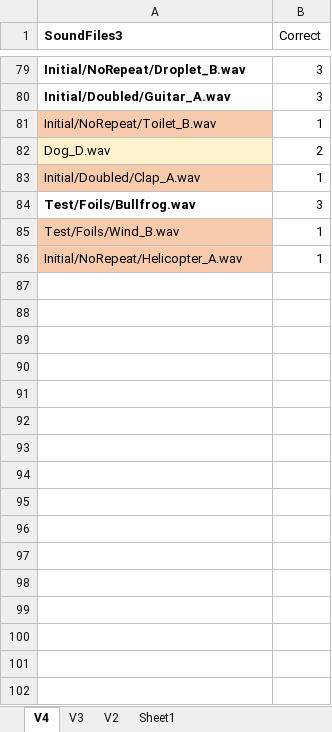
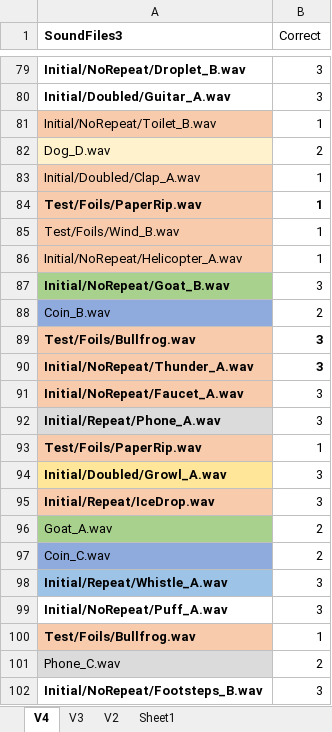
Before and after one commit to brocolli0416/Guess-the-Sounds, an Excel workbook: GuessSounds_conditions.xlsx, sheet V4, drawn as a sheet; only a part is shown, gaps mark what is left out; values as stored, in another font and other column widths than the file's, no borders; the diff covers the shown part only; the diff names each change by its address in the sheet, - before the commit and + after, or states it on an @@ line.

Commit message:
increased to 110 sounds

```diff
--- a/GuessSounds_conditions.xlsx (sheet V4)
+++ b/GuessSounds_conditions.xlsx (sheet V4)
+row 84: Test/Foils/PaperRip.wav | 1
+row 87: Initial/NoRepeat/Goat_B.wav | 3
+row 88: Coin_B.wav | 2
@@ row 84 moved to row 89: Test/Foils/Bullfrog.wav @@
+row 90: Initial/NoRepeat/Thunder_A.wav | 3
+row 91: Initial/NoRepeat/Faucet_A.wav | 3
+row 92: Initial/Repeat/Phone_A.wav | 3
+row 93: Test/Foils/PaperRip.wav | 1
+row 94: Initial/Doubled/Growl_A.wav | 3
+row 95: Initial/Repeat/IceDrop.wav | 3
+row 96: Goat_A.wav | 2
+row 97: Coin_C.wav | 2
+row 98: Initial/Repeat/Whistle_A.wav | 3
+row 99: Initial/NoRepeat/Puff_A.wav | 3
+row 100: Test/Foils/Bullfrog.wav | 1
+row 101: Phone_C.wav | 2
@@ row 77 moved to row 102: Initial/NoRepeat/Footsteps_B.wav @@
```
Also changed, not shown: 14 added rows, 5 edited cells and cell formats elsewhere in this sheet, Analysis/Sound_data.xlsx, 17 other files.
